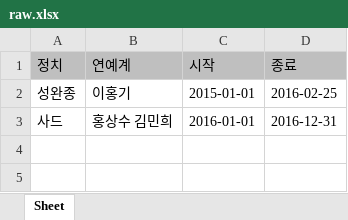
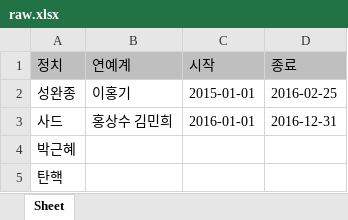
Before and after one commit to soohi0/Will-Politics-Make-The-News, an Excel workbook: raw.xlsx, sheet Sheet, drawn as a sheet; values as stored, in another font and other column widths than the file's, no borders; the diff names each change by its address in the sheet, - before the commit and + after, or states it on an @@ line.

```diff
--- a/raw.xlsx (sheet Sheet)
+++ b/raw.xlsx (sheet Sheet)
+row 4: 박근혜
+row 5: 탄핵
```
Also changed, not shown: 6 other files.
